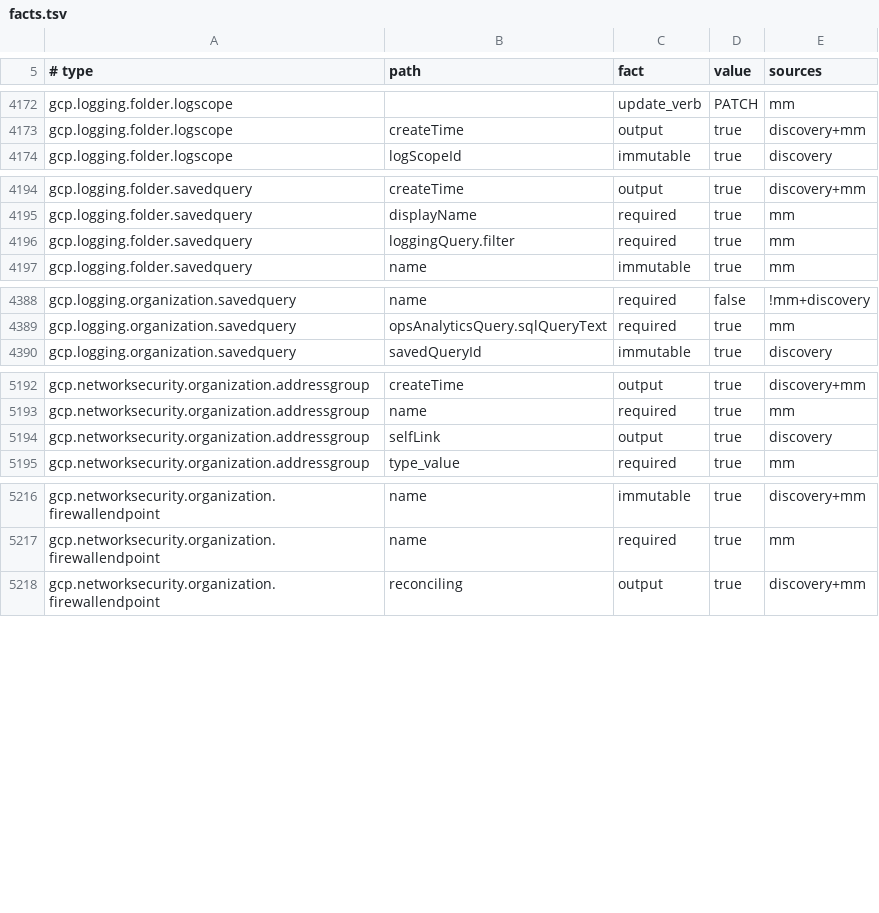
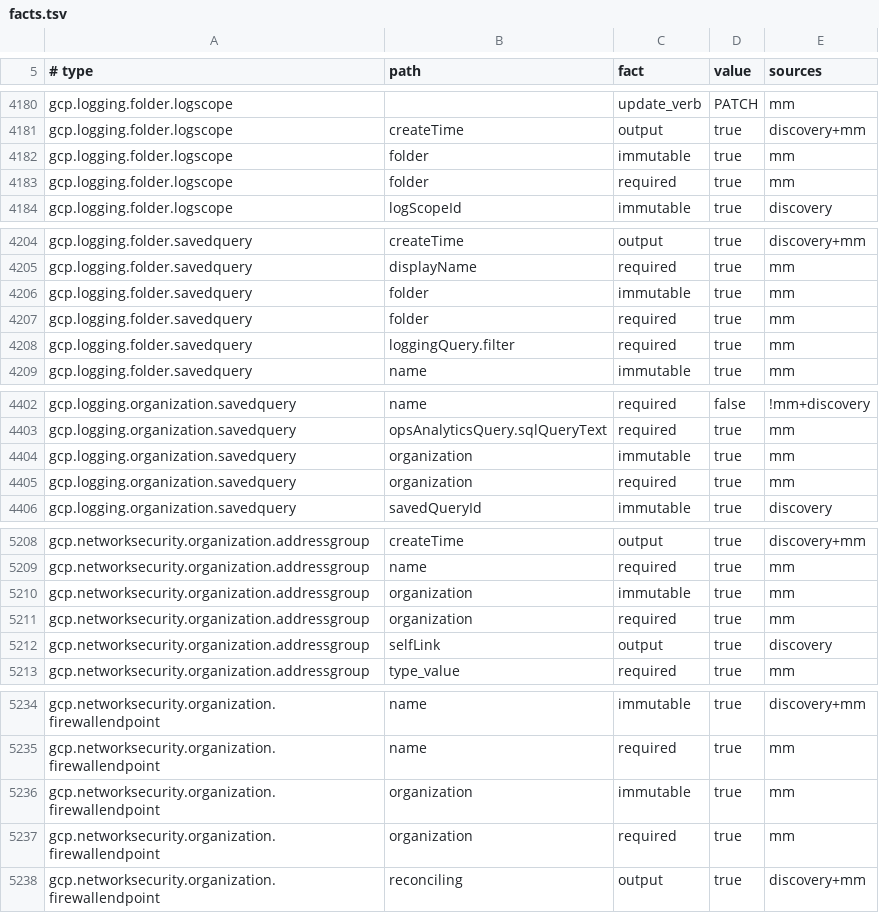
Before and after one commit to Infrena/infrena-provider-gcp, a TSV file: gen/facts.tsv, drawn as a sheet; only a part is shown, gaps mark what is left out; the diff covers the shown part only; the diff names each change by its address in the sheet, - before the commit and + after, or states it on an @@ line.

Commit message:
Regenerate, and record ten facts the live batch observed
Eleven folder, organization and billing account types can now be created by
writing their parent id.

```diff
--- a/gen/facts.tsv
+++ b/gen/facts.tsv
+row 4182: gcp.logging.folder.logscope | folder | immutable | true | mm
+row 4183: gcp.logging.folder.logscope | folder | required | true | mm
+row 4206: gcp.logging.folder.savedquery | folder | immutable | true | mm
+row 4207: gcp.logging.folder.savedquery | folder | required | true | mm
+row 4404: gcp.logging.organization.savedquery | organization | immutable | true | mm
+row 4405: gcp.logging.organization.savedquery | organization | required | true | mm
+row 5210: gcp.networksecurity.organization.addressgroup | organization | immutable | true | mm
+row 5211: gcp.networksecurity.organization.addressgroup | organization | required | true | mm
+row 5236: gcp.networksecurity.organization.firewallendpoint | organization | immutable | true | mm
+row 5237: gcp.networksecurity.organization.firewallendpoint | organization | required | true | mm
```
Also changed, not shown: 15 added rows and 64 edited cells elsewhere in this file, 28 other files.
